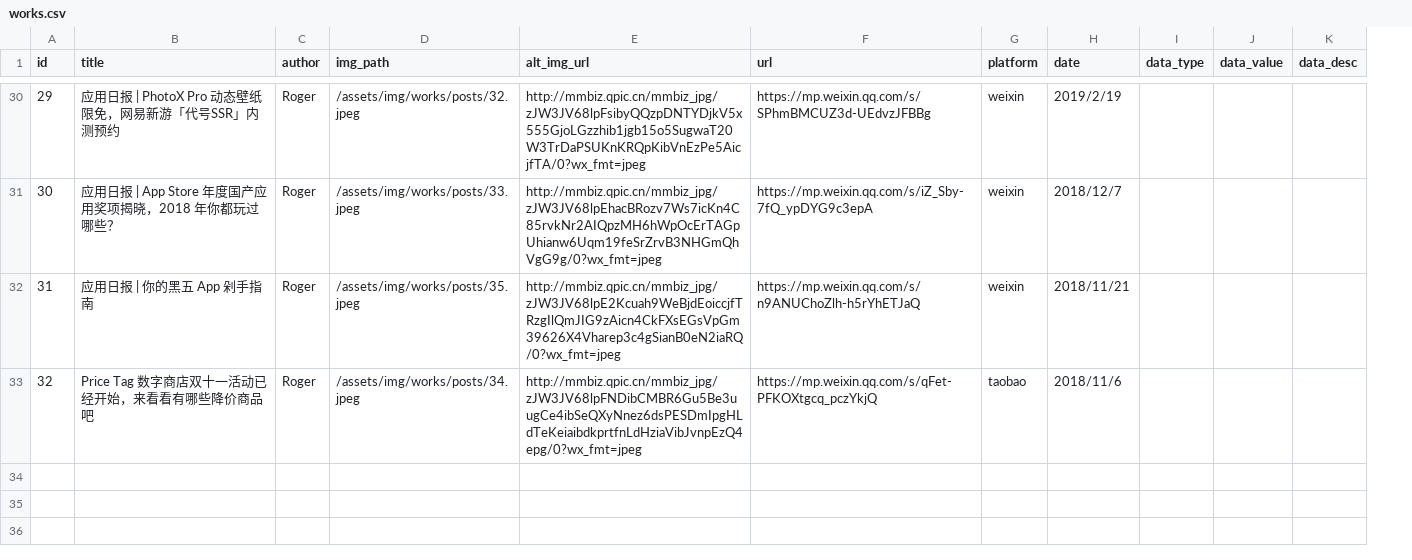
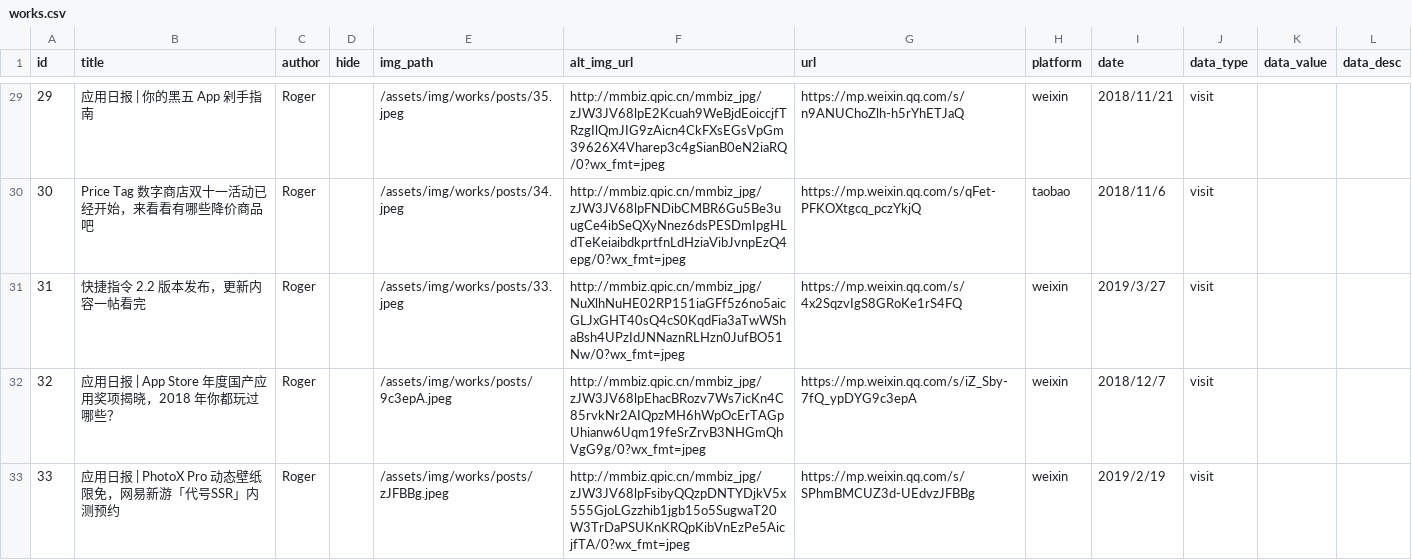
Before and after one commit to rijieli/epozh_dev, a CSV file: _data/works.csv, drawn as a sheet; only a part is shown, gaps mark what is left out; addresses are those after the commit; the diff covers the shown part only; the diff names each change by its address in the sheet, - before the commit and + after, or states it on an @@ line.

```diff
--- a/_data/works.csv
+++ b/_data/works.csv
+column D (hide), empty
-B29 (title): 应用日报 | PhotoX Pro 动态壁纸限免，网易新游「代号SSR」内测预约
+B29 (title): 应用日报 | 你的黑五 App 剁手指南
-E29 (img_path): /assets/img/works/posts/32.jpeg
+E29 (img_path): /assets/img/works/posts/35.jpeg
-F29 (alt_img_url): http://mmbiz.qpic.cn/mmbiz_jpg/zJW3JV68lpFsibyQQzpDNTYDjkV5x555GjoLGzzhib1jgb15o5SugwaT20W3TrDaPSUKnKRQpKibVnEzPe5AicjfTA/0?wx_fmt=jpeg
+F29 (alt_img_url): http://mmbiz.qpic.cn/mmbiz_jpg/zJW3JV68lpE2Kcuah9WeBjdEoiccjfTRzgIlQmJIG9zAicn4CkFXsEGsVpGm39626X4Vharep3c4gSianB0eN2iaRQ/0?wx_fmt=jpeg
-G29 (url): https://mp.weixin.qq.com/s/SPhmBMCUZ3d-UEdvzJFBBg
+G29 (url): https://mp.weixin.qq.com/s/n9ANUChoZlh-h5rYhETJaQ
-I29 (date): 2019/2/19
+I29 (date): 2018/11/21
-J29:J32 (data_type): (empty)
+J29:J32 (data_type): visit
-B30 (title): 应用日报 | App Store 年度国产应用奖项揭晓，2018 年你都玩过哪些？
+B30 (title): Price Tag 数字商店双十一活动已经开始，来看看有哪些降价商品吧
-E30 (img_path): /assets/img/works/posts/33.jpeg
+E30 (img_path): /assets/img/works/posts/34.jpeg
-F30 (alt_img_url): http://mmbiz.qpic.cn/mmbiz_jpg/zJW3JV68lpEhacBRozv7Ws7icKn4C85rvkNr2AIQpzMH6hWpOcErTAGpUhianw6Uqm19feSrZrvB3NHGmQhVgG9g/0?wx_fmt=jpeg
+F30 (alt_img_url): http://mmbiz.qpic.cn/mmbiz_jpg/zJW3JV68lpFNDibCMBR6Gu5Be3uugCe4ibSeQXyNnez6dsPESDmIpgHLdTeKeiaibdkprtfnLdHziaVibJvnpEzQ4epg/0?wx_fmt=jpeg
-G30 (url): https://mp.weixin.qq.com/s/iZ_Sby-7fQ_ypDYG9c3epA
+G30 (url): https://mp.weixin.qq.com/s/qFet-PFKOXtgcq_pczYkjQ
-H30 (platform): weixin
+H30 (platform): taobao
-I30 (date): 2018/12/7
+I30 (date): 2018/11/6
-B31 (title): 应用日报 | 你的黑五 App 剁手指南
+B31 (title): 快捷指令 2.2 版本发布，更新内容一帖看完
-E31 (img_path): /assets/img/works/posts/35.jpeg
+E31 (img_path): /assets/img/works/posts/33.jpeg
-F31 (alt_img_url): http://mmbiz.qpic.cn/mmbiz_jpg/zJW3JV68lpE2Kcuah9WeBjdEoiccjfTRzgIlQmJIG9zAicn4CkFXsEGsVpGm39626X4Vharep3c4gSianB0eN2iaRQ/0?wx_fmt=jpeg
+F31 (alt_img_url): http://mmbiz.qpic.cn/mmbiz_jpg/NuXlhNuHE02RP151iaGFf5z6no5aicGLJxGHT40sQ4cS0KqdFia3aTwWShaBsh4UPzIdJNNaznRLHzn0JufBO51Nw/0?wx_fmt=jpeg
-G31 (url): https://mp.weixin.qq.com/s/n9ANUChoZlh-h5rYhETJaQ
+G31 (url): https://mp.weixin.qq.com/s/4x2SqzvIgS8GRoKe1rS4FQ
-I31 (date): 2018/11/21
+I31 (date): 2019/3/27
-B32 (title): Price Tag 数字商店双十一活动已经开始，来看看有哪些降价商品吧
+B32 (title): 应用日报 | App Store 年度国产应用奖项揭晓，2018 年你都玩过哪些？
-E32 (img_path): /assets/img/works/posts/34.jpeg
+E32 (img_path): /assets/img/works/posts/9c3epA.jpeg
-F32 (alt_img_url): http://mmbiz.qpic.cn/mmbiz_jpg/zJW3JV68lpFNDibCMBR6Gu5Be3uugCe4ibSeQXyNnez6dsPESDmIpgHLdTeKeiaibdkprtfnLdHziaVibJvnpEzQ4epg/0?wx_fmt=jpeg
+F32 (alt_img_url): http://mmbiz.qpic.cn/mmbiz_jpg/zJW3JV68lpEhacBRozv7Ws7icKn4C85rvkNr2AIQpzMH6hWpOcErTAGpUhianw6Uqm19feSrZrvB3NHGmQhVgG9g/0?wx_fmt=jpeg
-G32 (url): https://mp.weixin.qq.com/s/qFet-PFKOXtgcq_pczYkjQ
+G32 (url): https://mp.weixin.qq.com/s/iZ_Sby-7fQ_ypDYG9c3epA
-H32 (platform): taobao
+H32 (platform): weixin
-I32 (date): 2018/11/6
+I32 (date): 2018/12/7
+row 33: 33 | 应用日报 | PhotoX Pro 动态壁纸限免，网易新游「代号SSR」内测预约 | Roger |  | /assets/img/works/posts/zJFBBg.jpeg | http://mmbiz.qpic.cn/mmbiz_jpg/zJW3JV68lpFsibyQQzpDNTYDjkV5x555GjoLGzzhib1jgb15o5SugwaT20W3TrDaPSUKnKRQpKibVnEzPe5AicjfTA/0?wx_fmt=jpeg | https://mp.weixin.qq.com/s/SPhmBMCUZ3d-UEdvzJFBBg | weixin | 2019/2/19 | visit
```
Also changed, not shown: 1 removed row and 28 edited cells elsewhere in this file, 8 other files.
